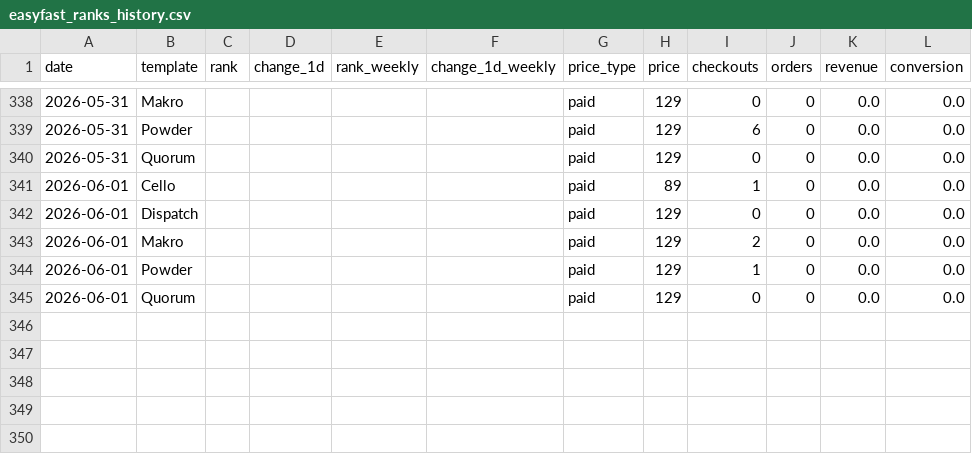
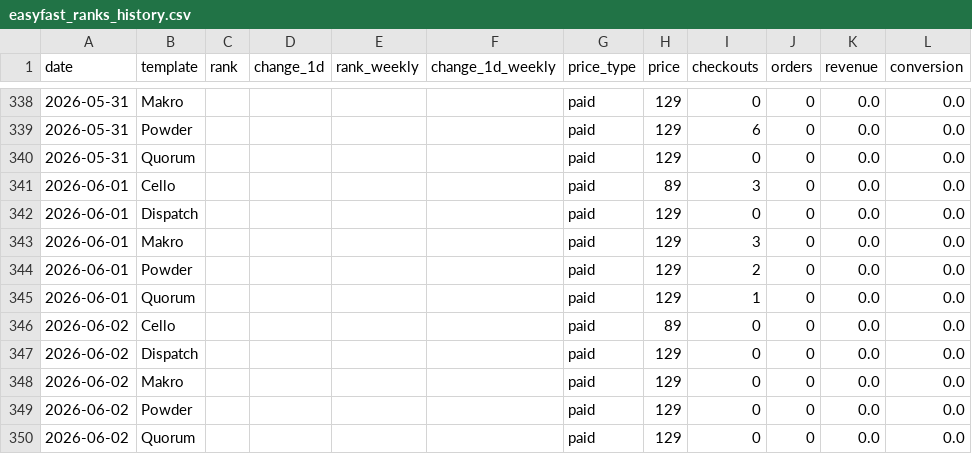
Before and after one commit to stfnco/easyfast-analytics, a CSV file: easyfast_ranks_history.csv, drawn as a sheet; only a part is shown, gaps mark what is left out.

```diff
--- a/easyfast_ranks_history.csv
+++ b/easyfast_ranks_history.csv
@@ -340,6 +340,11 @@ date,template,rank,change_1d,rank_weekly,change_1d_weekly,price_type,price,check
 2026-05-31,Quorum,,,,,paid,129,0,0,0.0,0.0
-2026-06-01,Cello,,,,,paid,89,1,0,0.0,0.0
+2026-06-01,Cello,,,,,paid,89,3,0,0.0,0.0
 2026-06-01,Dispatch,,,,,paid,129,0,0,0.0,0.0
-2026-06-01,Makro,,,,,paid,129,2,0,0.0,0.0
-2026-06-01,Powder,,,,,paid,129,1,0,0.0,0.0
-2026-06-01,Quorum,,,,,paid,129,0,0,0.0,0.0
+2026-06-01,Makro,,,,,paid,129,3,0,0.0,0.0
+2026-06-01,Powder,,,,,paid,129,2,0,0.0,0.0
+2026-06-01,Quorum,,,,,paid,129,1,0,0.0,0.0
+2026-06-02,Cello,,,,,paid,89,0,0,0.0,0.0
+2026-06-02,Dispatch,,,,,paid,129,0,0,0.0,0.0
+2026-06-02,Makro,,,,,paid,129,0,0,0.0,0.0
+2026-06-02,Powder,,,,,paid,129,0,0,0.0,0.0
+2026-06-02,Quorum,,,,,paid,129,0,0,0.0,0.0
```
